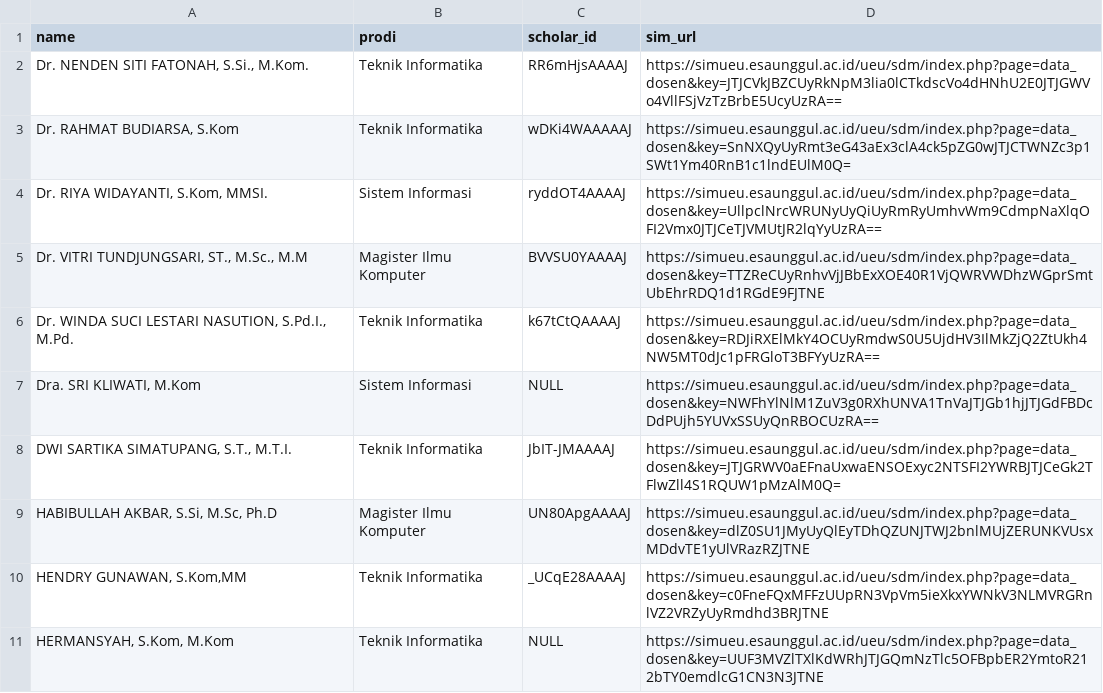
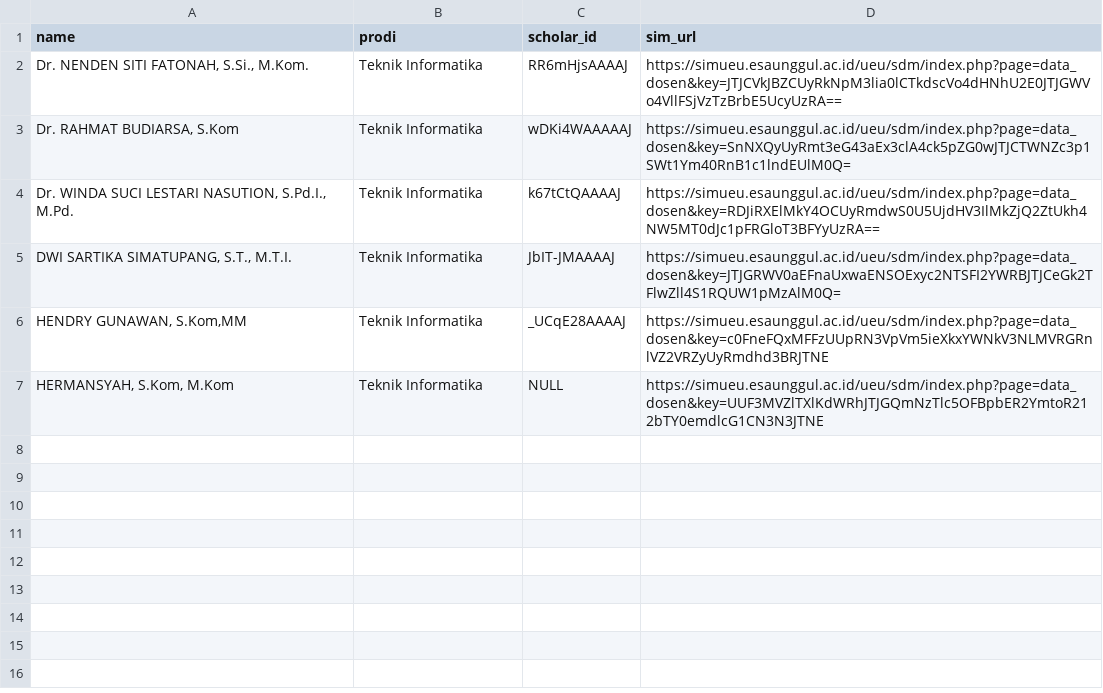
Before and after one commit to djambred/profiling-dosen-2025, a CSV file: dosen3.csv, drawn as a sheet.

```diff
--- a/dosen3.csv
+++ b/dosen3.csv
@@ -3,8 +3,4 @@ name,prodi,scholar_id,sim_url
 "Dr. RAHMAT BUDIARSA, S.Kom",Teknik Informatika,wDKi4WAAAAAJ,https://simueu.esaunggul.ac.id/ueu/sdm/index.php?page=data_dosen&key=SnNXQyUyRmt3eG43aEx3clA4ck5pZG0wJTJCTWNZc3p1SWt1Ym40RnB1c1lndEUlM0Q=
-"Dr. RIYA WIDAYANTI, S.Kom, MMSI.",Sistem Informasi,ryddOT4AAAAJ,https://simueu.esaunggul.ac.id/ueu/sdm/index.php?page=data_dosen&key=UllpclNrcWRUNyUyQiUyRmRyUmhvWm9CdmpNaXlqOFI2Vmx0JTJCeTJVMUtJR2lqYyUzRA==
-"Dr. VITRI TUNDJUNGSARI, ST., M.Sc., M.M",Magister Ilmu Komputer,BVVSU0YAAAAJ,https://simueu.esaunggul.ac.id/ueu/sdm/index.php?page=data_dosen&key=TTZReCUyRnhvVjJBbExXOE40R1VjQWRVWDhzWGprSmtUbEhrRDQ1d1RGdE9FJTNE
 "Dr. WINDA SUCI LESTARI NASUTION, S.Pd.I., M.Pd.",Teknik Informatika,k67tCtQAAAAJ,https://simueu.esaunggul.ac.id/ueu/sdm/index.php?page=data_dosen&key=RDJiRXElMkY4OCUyRmdwS0U5UjdHV3IlMkZjQ2ZtUkh4NW5MT0dJc1pFRGloT3BFYyUzRA==
-"Dra. SRI KLIWATI, M.Kom",Sistem Informasi,NULL,https://simueu.esaunggul.ac.id/ueu/sdm/index.php?page=data_dosen&key=NWFhYlNlM1ZuV3g0RXhUNVA1TnVaJTJGb1hjJTJGdFBDcDdPUjh5YUVxSSUyQnRBOCUzRA==
 "DWI SARTIKA SIMATUPANG, S.T., M.T.I.",Teknik Informatika,JbIT-JMAAAAJ,https://simueu.esaunggul.ac.id/ueu/sdm/index.php?page=data_dosen&key=JTJGRWV0aEFnaUxwaENSOExyc2NTSFI2YWRBJTJCeGk2TFlwZll4S1RQUW1pMzAlM0Q=
-"HABIBULLAH AKBAR, S.Si, M.Sc, Ph.D",Magister Ilmu Komputer,UN80ApgAAAAJ,https://simueu.esaunggul.ac.id/ueu/sdm/index.php?page=data_dosen&key=dlZ0SU1JMyUyQlEyTDhQZUNJTWJ2bnlMUjZERUNKVUsxMDdvTE1yUlVRazRZJTNE
 "HENDRY GUNAWAN, S.Kom,MM",Teknik Informatika,_UCqE28AAAAJ,https://simueu.esaunggul.ac.id/ueu/sdm/index.php?page=data_dosen&key=c0FneFQxMFFzUUpRN3VpVm5ieXkxYWNkV3NLMVRGRnlVZ2VRZyUyRmdhd3BRJTNE
```
Also changed, not shown: dosen1.csv, dosen2.csv, 10 other files.
